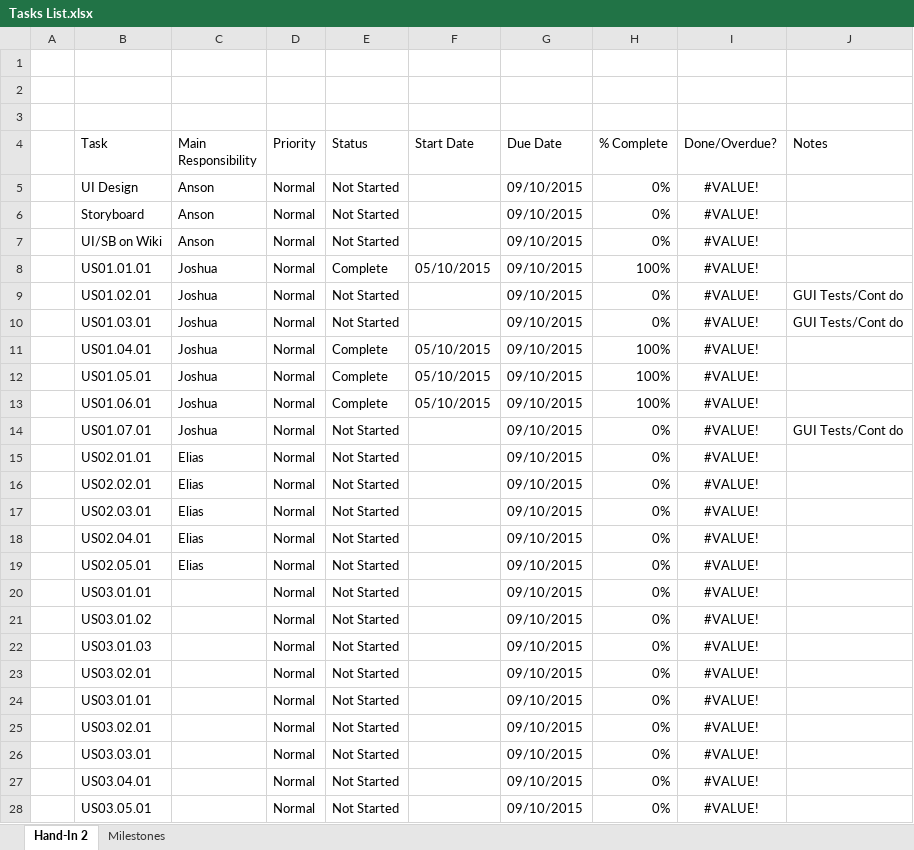
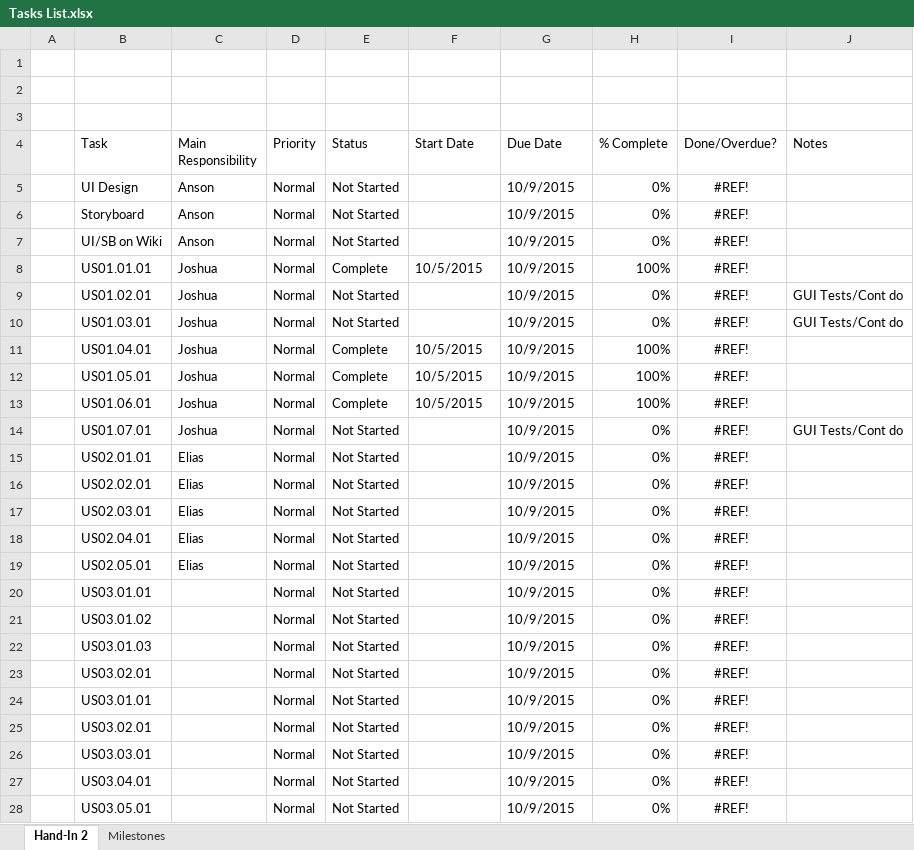
Before and after one commit to CMPUT301F15T07/TradingApp, an Excel workbook: docs/Tasks List.xlsx, sheet Hand-In 2, drawn as a sheet; only a part is shown; values as stored, in another font and other column widths than the file's, no borders; charts and pictures and conditional formats not drawn; the diff covers the shown part only; the diff names each change by its address in the sheet, - before the commit and + after, or states it on an @@ line.

```diff
--- a/docs/Tasks List.xlsx (sheet Hand-In 2)
+++ b/docs/Tasks List.xlsx (sheet Hand-In 2)
-G5:G28 (Due Date): 09/10/2015
+G5:G28 (Due Date): 10/9/2015
-I5:I28 (Done/Overdue?): #VALUE!
+I5:I28 (Done/Overdue?): #REF!
-F8 (Start Date): 05/10/2015
+F8 (Start Date): 10/5/2015
-F11:F13 (Start Date): 05/10/2015
+F11:F13 (Start Date): 10/5/2015
```
Also changed, not shown: 40 edited cells elsewhere in this sheet, sheet Milestones, charts or pictures.
